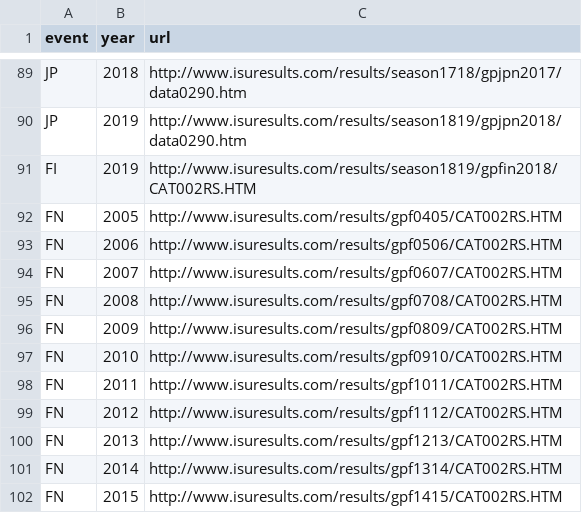
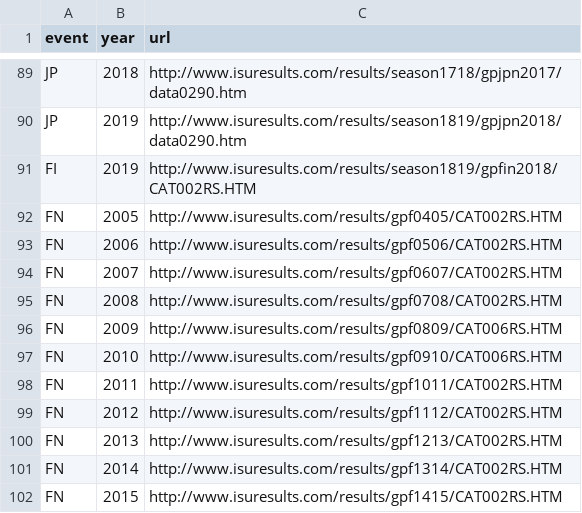
Before and after one commit to khanhnguyendata/skate_predict, a CSV file: links/female.csv, drawn as a sheet; only a part is shown, gaps mark what is left out.

Commit message:
Record number of skaters per event on paper

```diff
--- a/links/female.csv
+++ b/links/female.csv
@@ -95,4 +95,4 @@ FN,2007,http://www.isuresults.com/results/gpf0607/CAT002RS.HTM
 FN,2008,http://www.isuresults.com/results/gpf0708/CAT002RS.HTM
-FN,2009,http://www.isuresults.com/results/gpf0809/CAT002RS.HTM
-FN,2010,http://www.isuresults.com/results/gpf0910/CAT002RS.HTM
+FN,2009,http://www.isuresults.com/results/gpf0809/CAT006RS.HTM
+FN,2010,http://www.isuresults.com/results/gpf0910/CAT006RS.HTM
 FN,2011,http://www.isuresults.com/results/gpf1011/CAT002RS.HTM
```
Also changed, not shown: links/male.csv, 1 other file.
